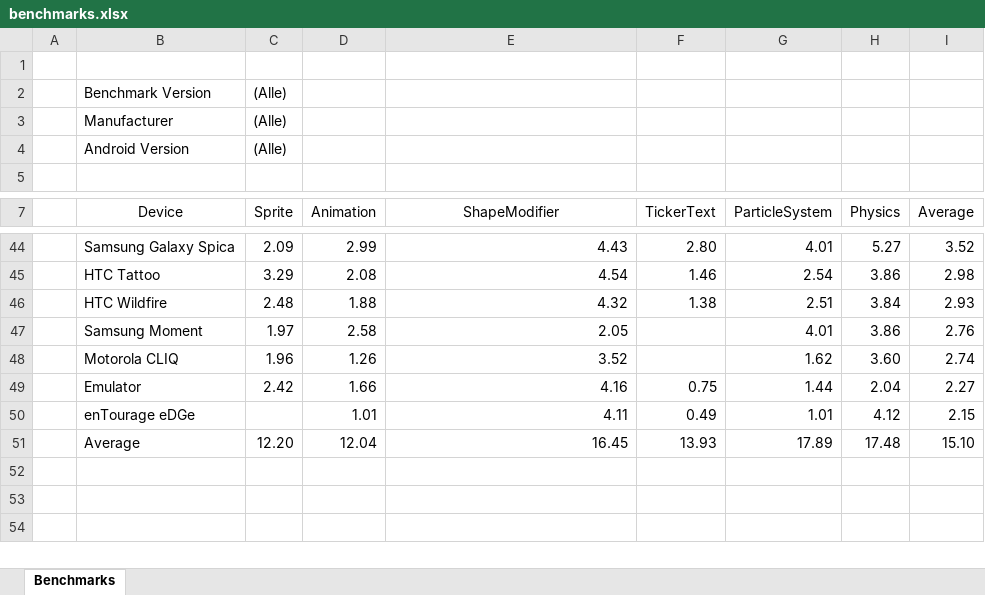
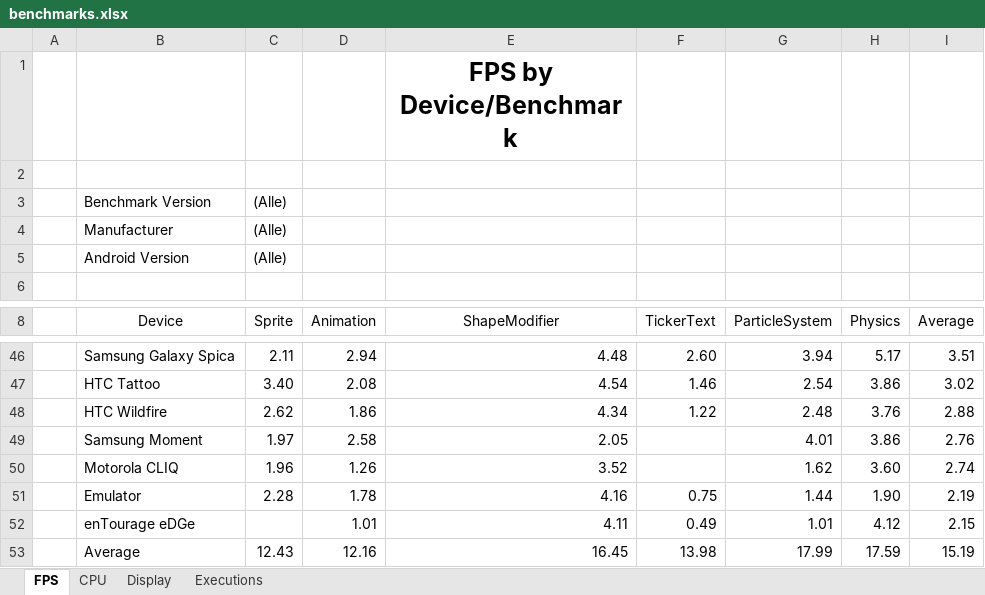
Before and after one commit to nicolasgramlich/AndEngineExamples, an Excel workbook: doc/benchmarks.xlsx, sheet FPS, drawn as a sheet; only a part is shown, gaps mark what is left out; values as stored, in another font and other column widths than the file's, no borders; charts and pictures and conditional formats not drawn; addresses are those after the commit; the diff covers the shown part only; the diff names each change by its address in the sheet, - before the commit and + after, or states it on an @@ line.

Commit message:
Benchmarks now also submit info about Memory.

```diff
--- a/doc/benchmarks.xlsx (sheet FPS)
+++ b/doc/benchmarks.xlsx (sheet FPS)
-sheet tab: Benchmarks
+sheet tab: FPS
+sheet tab: CPU
+sheet tab: Display
+sheet tab: Executions
+row 1:  |  |  |  | FPS by Device/Benchmark
-C46 (Sprite): 2.09
+C46 (Sprite): 2.11
-D46 (Animation): 2.99
+D46 (Animation): 2.94
-E46 (ShapeModifier): 4.43
+E46 (ShapeModifier): 4.48
-F46 (TickerText): 2.80
+F46 (TickerText): 2.60
-G46 (ParticleSystem): 4.01
+G46 (ParticleSystem): 3.94
-H46 (Physics): 5.27
+H46 (Physics): 5.17
-I46 (Average): 3.52
+I46 (Average): 3.51
-C47 (Sprite): 3.29
+C47 (Sprite): 3.40
-I47 (Average): 2.98
+I47 (Average): 3.02
-C48 (Sprite): 2.48
+C48 (Sprite): 2.62
-D48 (Animation): 1.88
+D48 (Animation): 1.86
-E48 (ShapeModifier): 4.32
+E48 (ShapeModifier): 4.34
-F48 (TickerText): 1.38
+F48 (TickerText): 1.22
-G48 (ParticleSystem): 2.51
+G48 (ParticleSystem): 2.48
-H48 (Physics): 3.84
+H48 (Physics): 3.76
-I48 (Average): 2.93
+I48 (Average): 2.88
-C51 (Sprite): 2.42
+C51 (Sprite): 2.28
-D51 (Animation): 1.66
+D51 (Animation): 1.78
-H51 (Physics): 2.04
+H51 (Physics): 1.90
-I51 (Average): 2.27
+I51 (Average): 2.19
-C53 (Sprite): 12.20
+C53 (Sprite): 12.43
-D53 (Animation): 12.04
+D53 (Animation): 12.16
-F53 (TickerText): 13.93
+F53 (TickerText): 13.98
-G53 (ParticleSystem): 17.89
+G53 (ParticleSystem): 17.99
-H53 (Physics): 17.48
+H53 (Physics): 17.59
-I53 (Average): 15.10
+I53 (Average): 15.19
```
Also changed, not shown: 5 added rows, 4 removed rows, 59 edited cells and cell formats elsewhere in this sheet, charts or pictures, 6 other files.
